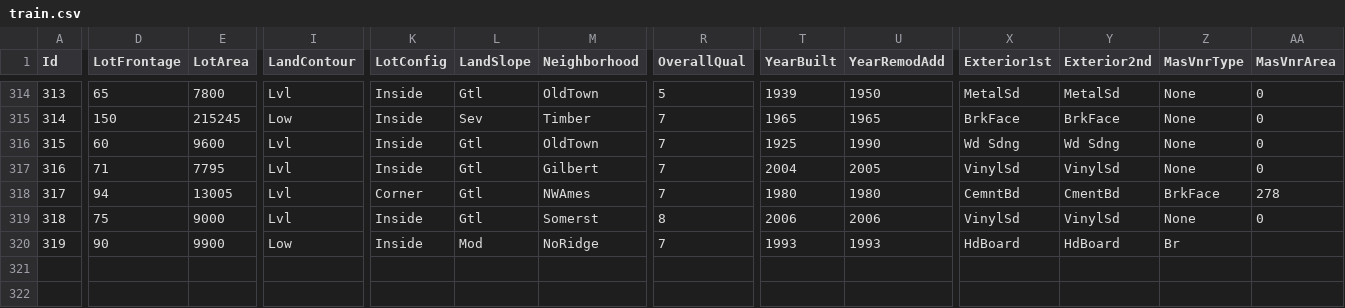
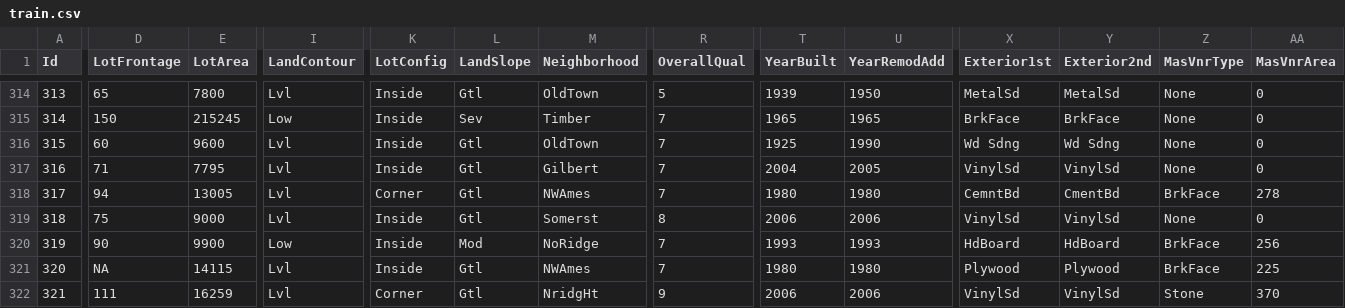
Before and after one commit to alioaza/-Architicture-Seminars-Msc-2nd-, a CSV file: train.csv, drawn as a sheet; only a part is shown, gaps mark what is left out; addresses are those after the commit; rows hold the shown columns only; the diff covers the shown part only; the diff names each change by its address in the sheet, - before the commit and + after, or states it on an @@ line.

```diff
--- a/train.csv
+++ b/train.csv
+row 320: 319 | 90 | 9900 | Low | Inside | Mod | NoRidge | 7 | 1993 | 1993 | HdBoard | HdBoard | BrkFace | 256
+row 321: 320 | NA | 14115 | Lvl | Inside | Gtl | NWAmes | 7 | 1980 | 1980 | Plywood | Plywood | BrkFace | 225
@@ column A (Id) renumbered from row 322 down @@
-D322 (LotFrontage): 90
+D322 (LotFrontage): 111
-E322 (LotArea): 9900
+E322 (LotArea): 16259
-I322 (LandContour): Low
+I322 (LandContour): Lvl
-K322 (LotConfig): Inside
+K322 (LotConfig): Corner
-L322 (LandSlope): Mod
+L322 (LandSlope): Gtl
-M322 (Neighborhood): NoRidge
+M322 (Neighborhood): NridgHt
-R322 (OverallQual): 7
+R322 (OverallQual): 9
-T322 (YearBuilt): 1993
+T322 (YearBuilt): 2006
-U322 (YearRemodAdd): 1993
+U322 (YearRemodAdd): 2006
-X322 (Exterior1st): HdBoard
+X322 (Exterior1st): VinylSd
-Y322 (Exterior2nd): HdBoard
+Y322 (Exterior2nd): VinylSd
-Z322 (MasVnrType): Br
+Z322 (MasVnrType): Stone
-AA322 (MasVnrArea): (empty)
+AA322 (MasVnrArea): 370
```
Also changed, not shown: 18 edited cells elsewhere in this file.
